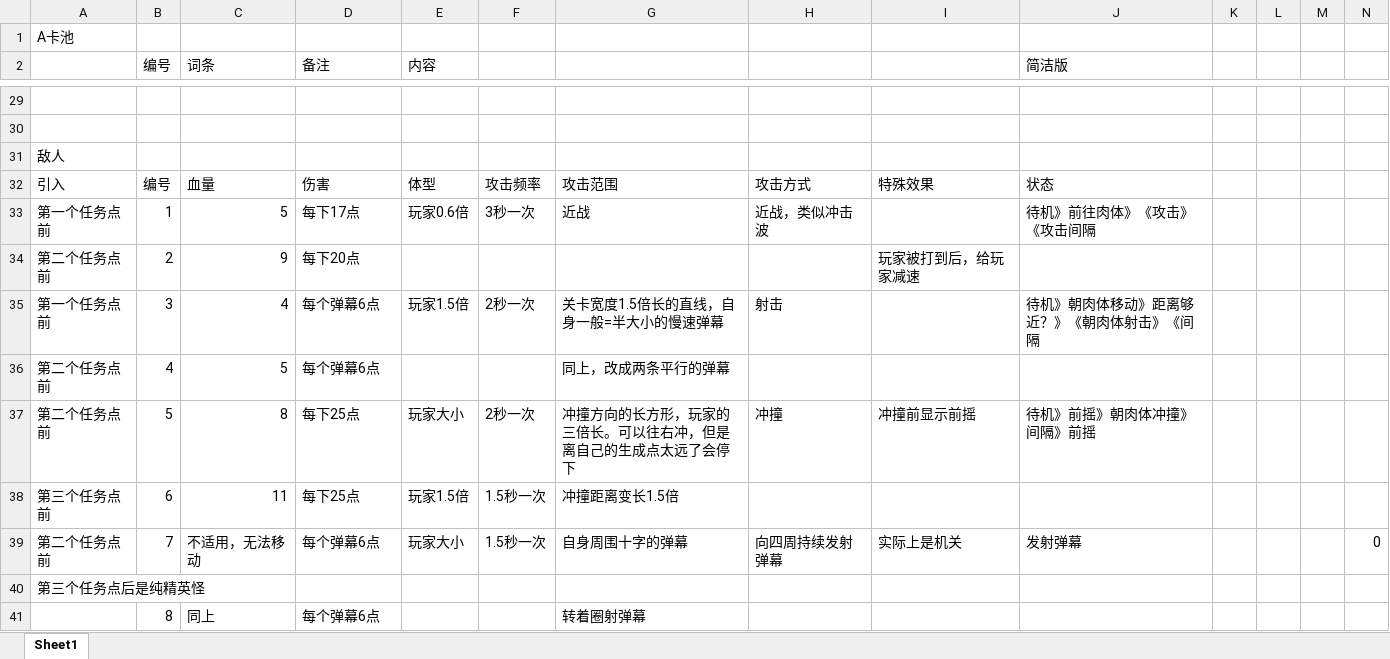
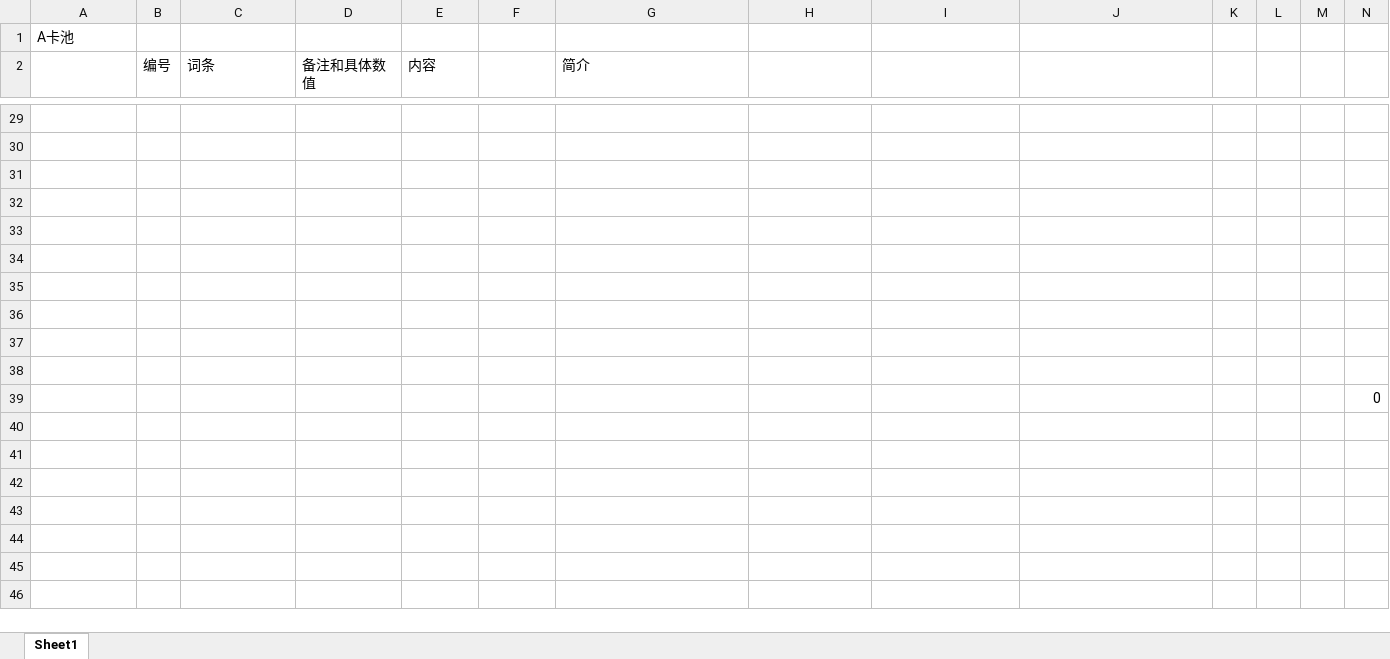
Before and after one commit to Jiufoduck/2026CGJ, an Excel workbook: doc/2026CGJ卡牌设计新.xlsx, sheet Sheet1, drawn as a sheet; only a part is shown, gaps mark what is left out; values as stored, in another font and other column widths than the file's, no borders; removed rows and columns are numbered as before the commit, all else as after; the diff covers the shown part only; the diff names each change by its address in the sheet, - before the commit and + after, or states it on an @@ line.

```diff
--- a/doc/2026CGJ卡牌设计新.xlsx (sheet Sheet1)
+++ b/doc/2026CGJ卡牌设计新.xlsx (sheet Sheet1)
-D2: 备注
+D2: 备注和具体数值
-G2: (empty)
+G2: 简介
-J2: 简洁版
+J2: (empty)
-A31: 敌人
+A31: (empty)
-row 32: 引入 | 编号 | 血量 | 伤害 | 体型 | 攻击频率 | 攻击范围 | 攻击方式 | 特殊效果 | 状态
+row 32: (empty)
-row 33: 第一个任务点前 | 1 | 5 | 每下17点 | 玩家0.6倍 | 3秒一次 | 近战 | 近战，类似冲击波 |  | 待机》前往肉体》《攻击》《攻击间隔
+row 33: (empty)
-row 34: 第二个任务点前 | 2 | 9 | 每下20点 |  |  |  |  | 玩家被打到后，给玩家减速
+row 34: (empty)
-row 35: 第一个任务点前 | 3 | 4 | 每个弹幕6点 | 玩家1.5倍 | 2秒一次 | 关卡宽度1.5倍长的直线，自身一般=半大小的慢速弹幕 | 射击 |  | 待机》朝肉体移动》距离够近？》《朝肉体射击》《间隔
+row 35: (empty)
-row 36: 第二个任务点前 | 4 | 5 | 每个弹幕6点 |  |  | 同上，改成两条平行的弹幕
+row 36: (empty)
-row 37: 第二个任务点前 | 5 | 8 | 每下25点 | 玩家大小 | 2秒一次 | 冲撞方向的长方形，玩家的三倍长。可以往右冲，但是离自己的生成点太远了会停下 | 冲撞 | 冲撞前显示前摇 | 待机》前摇》朝肉体冲撞》间隔》前摇
+row 37: (empty)
-row 38: 第三个任务点前 | 6 | 11 | 每下25点 | 玩家1.5倍 | 1.5秒一次 | 冲撞距离变长1.5倍
+row 38: (empty)
-row 39: 第二个任务点前 | 7 | 不适用，无法移动 | 每个弹幕6点 | 玩家大小 | 1.5秒一次 | 自身周围十字的弹幕 | 向四周持续发射弹幕 | 实际上是机关 | 发射弹幕 |  |  |  | 0
-row 40: 第三个任务点后是纯精英怪
-row 41:  | 8 | 同上 | 每个弹幕6点 |  |  | 转着圈射弹幕
+row 39:  |  |  |  |  |  |  |  |  |  |  |  |  | 0
```
Also changed, not shown: 9 added rows, 9 removed rows and 8 edited cells elsewhere in this sheet, 2 other files.
